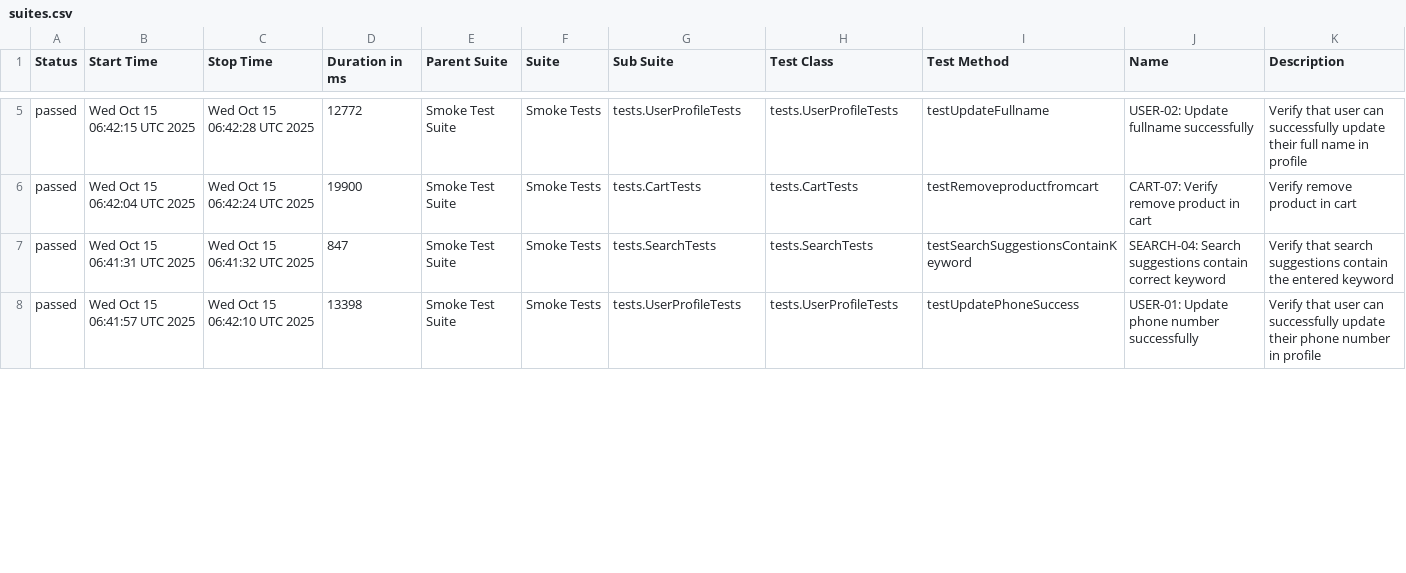
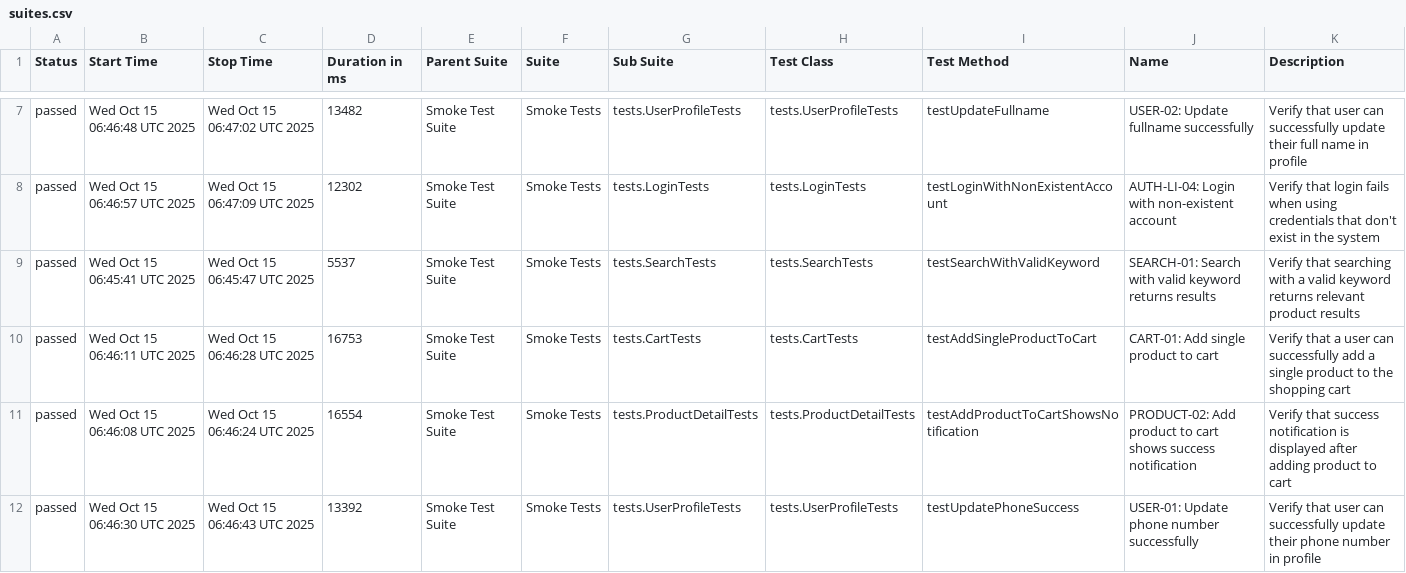
Before and after one commit to Vinhhoang-1312/Selenium_TNC, a CSV file: data/suites.csv, drawn as a sheet; only a part is shown, gaps mark what is left out; the diff covers the shown part only.

```diff
--- a/data/suites.csv
+++ b/data/suites.csv
@@ -5,4 +7,6 @@
-"passed","Wed Oct 15 06:42:15 UTC 2025","Wed Oct 15 06:42:28 UTC 2025","12772","Smoke Test Suite","Smoke Tests","tests.UserProfileTests","tests.UserProfileTests","testUpdateFullname","USER-02: Update fullname successfully","Verify that user can successfully update their full name in profile"
-"passed","Wed Oct 15 06:42:04 UTC 2025","Wed Oct 15 06:42:24 UTC 2025","19900","Smoke Test Suite","Smoke Tests","tests.CartTests","tests.CartTests","testRemoveproductfromcart","CART-07: Verify remove product in cart","Verify remove product in cart"
-"passed","Wed Oct 15 06:41:31 UTC 2025","Wed Oct 15 06:41:32 UTC 2025","847","Smoke Test Suite","Smoke Tests","tests.SearchTests","tests.SearchTests","testSearchSuggestionsContainKeyword","SEARCH-04: Search suggestions contain correct keyword","Verify that search suggestions contain the entered keyword"
-"passed","Wed Oct 15 06:41:57 UTC 2025","Wed Oct 15 06:42:10 UTC 2025","13398","Smoke Test Suite","Smoke Tests","tests.UserProfileTests","tests.UserProfileTests","testUpdatePhoneSuccess","USER-01: Update phone number successfully","Verify that user can successfully update their phone number in profile"
+"passed","Wed Oct 15 06:46:48 UTC 2025","Wed Oct 15 06:47:02 UTC 2025","13482","Smoke Test Suite","Smoke Tests","tests.UserProfileTests","tests.UserProfileTests","testUpdateFullname","USER-02: Update fullname successfully","Verify that user can successfully update their full name in profile"
+"passed","Wed Oct 15 06:46:57 UTC 2025","Wed Oct 15 06:47:09 UTC 2025","12302","Smoke Test Suite","Smoke Tests","tests.LoginTests","tests.LoginTests","testLoginWithNonExistentAccount","AUTH-LI-04: Login with non-existent account","Verify that login fails when using credentials that don't exist in the system"
+"passed","Wed Oct 15 06:45:41 UTC 2025","Wed Oct 15 06:45:47 UTC 2025","5537","Smoke Test Suite","Smoke Tests","tests.SearchTests","tests.SearchTests","testSearchWithValidKeyword","SEARCH-01: Search with valid keyword returns results","Verify that searching with a valid keyword returns relevant product results"
+"passed","Wed Oct 15 06:46:11 UTC 2025","Wed Oct 15 06:46:28 UTC 2025","16753","Smoke Test Suite","Smoke Tests","tests.CartTests","tests.CartTests","testAddSingleProductToCart","CART-01: Add single product to cart","Verify that a user can successfully add a single product to the shopping cart"
+"passed","Wed Oct 15 06:46:08 UTC 2025","Wed Oct 15 06:46:24 UTC 2025","16554","Smoke Test Suite","Smoke Tests","tests.ProductDetailTests","tests.ProductDetailTests","testAddProductToCartShowsNotification","PRODUCT-02: Add product to cart shows success notification","Verify that success notification is displayed after adding product to cart"
+"passed","Wed Oct 15 06:46:30 UTC 2025","Wed Oct 15 06:46:43 UTC 2025","13392","Smoke Test Suite","Smoke Tests","tests.UserProfileTests","tests.UserProfileTests","testUpdatePhoneSuccess","USER-01: Update phone number successfully","Verify that user can successfully update their phone number in profile"
```
Also changed, not shown: 3 added rows, 5 removed rows and 24 edited cells elsewhere in this file, data/behaviors.csv, 41 other files.
